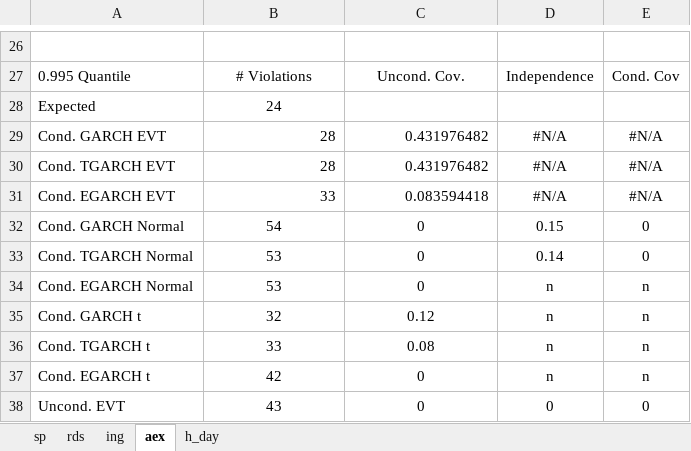
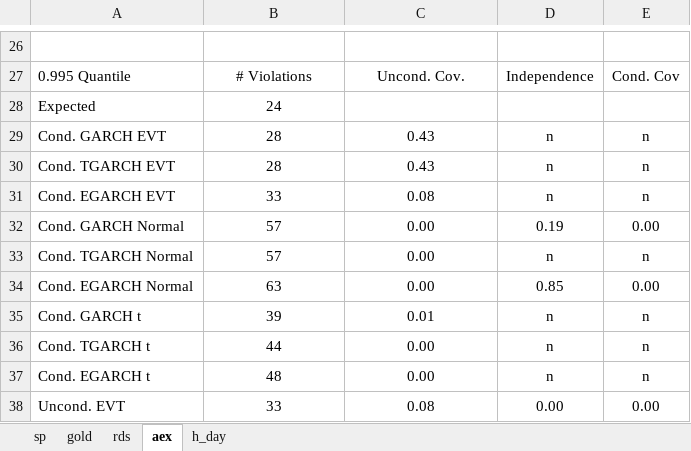
Before and after one commit to Stanimir-Ivanov/Quant-Finance-Seminar, an Excel workbook: Results/seminar_results.xlsx, sheet aex, drawn as a sheet; only a part is shown, gaps mark what is left out; values as stored, in another font and other column widths than the file's, no borders; removed rows and columns are numbered as before the commit, all else as after; the diff covers the shown part only; the diff names each change by its address in the sheet, - before the commit and + after, or states it on an @@ line.

```diff
--- a/Results/seminar_results.xlsx (sheet aex)
+++ b/Results/seminar_results.xlsx (sheet aex)
-sheet tab: ing
+sheet tab: gold
@@ sheet tab order changed: sp | gold | rds | aex | h_day @@
-B29:C31 alignment: right
+B29:C31 alignment: center
-C29:C30: 0.431976482
+C29:C30: 0.43
-D29:D31: #N/A
+D29:D31: n
-E29:E31: #N/A
+E29:E31: n
-C31: 0.083594418
+C31: 0.08
-row 32: Cond. GARCH Normal | 54 | 0 | 0.15 | 0
-row 33: Cond. TGARCH Normal | 53 | 0 | 0.14 | 0
+row 32: Cond. GARCH Normal | 57 | 0.00 | 0.19 | 0.00
-A33: Cond. EGARCH Normal
+A33: Cond. TGARCH Normal
-B33: 53
+B33: 57
-C33: 0
+C33: 0.00
+row 34: Cond. EGARCH Normal | 63 | 0.00 | 0.85 | 0.00
-B35: 32
+B35: 39
-C35: 0.12
+C35: 0.01
-B36: 33
+B36: 44
-C36: 0.08
+C36: 0.00
-B37: 42
+B37: 48
-C37: 0
+C37: 0.00
-row 38: Uncond. EVT | 43 | 0 | 0 | 0
+row 38: Uncond. EVT | 33 | 0.08 | 0.00 | 0.00
```
Also changed, not shown: 14 added rows, 14 removed rows, 18 edited cells and cell formats elsewhere in this sheet, sheet h_day, sheet gold, sheet rds, sheet sp.
